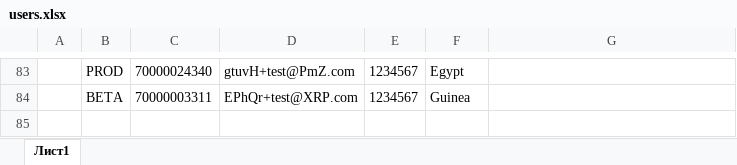
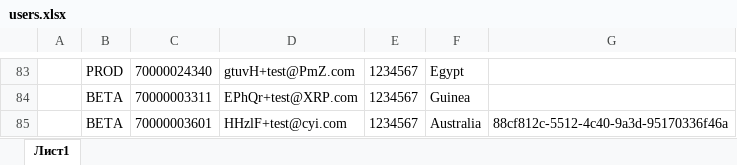
Before and after one commit to bochko99/Portfolio, an Excel workbook: reports/users.xlsx, sheet Лист1, drawn as a sheet; only a part is shown, gaps mark what is left out; values as stored, in another font and other column widths than the file's, no borders; the diff names each change by its address in the sheet, - before the commit and + after, or states it on an @@ line.

Commit message:
some tests added to ignore fixed invoice tests

```diff
--- a/reports/users.xlsx (sheet Лист1)
+++ b/reports/users.xlsx (sheet Лист1)
+row 85:  | BETA | 70000003601 | HHzlF+test@cyi.com | 1234567 | Australia | 88cf812c-5512-4c40-9a3d-95170336f46a
```
Also changed, not shown: 5 other files.
